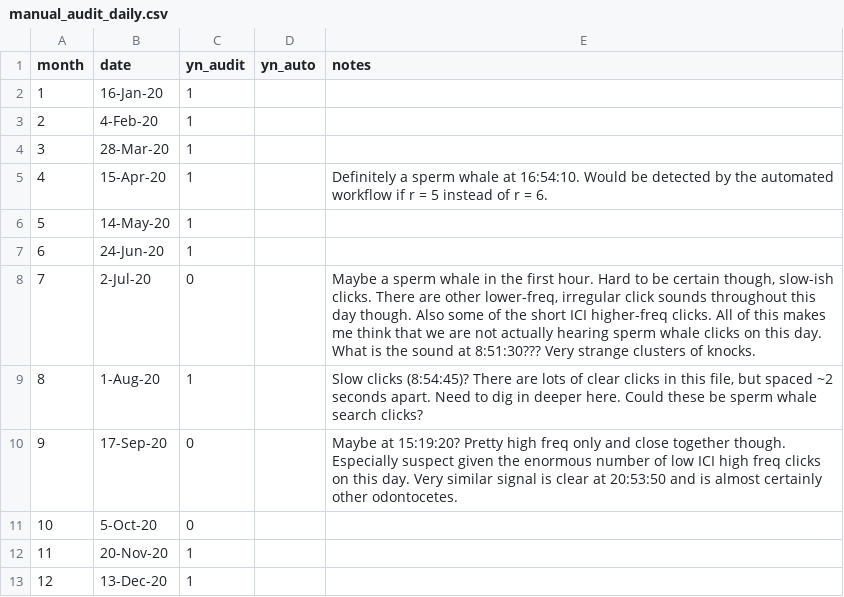
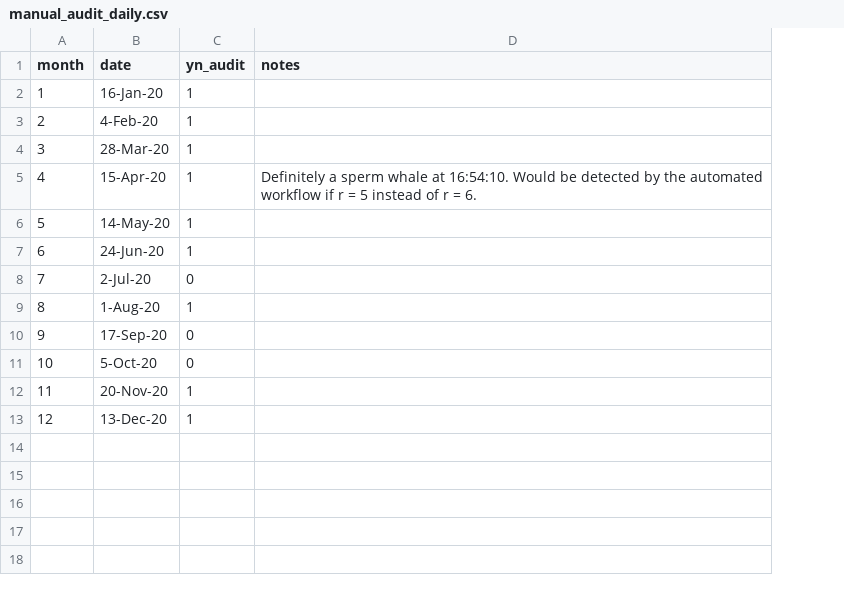
Before and after one commit to woestreich/cachalot_seasonal, a CSV file: data/manual_validation/2020_test/manual_audit_daily.csv, drawn as a sheet; removed rows and columns are numbered as before the commit, all else as after; the diff names each change by its address in the sheet, - before the commit and + after, or states it on an @@ line.

```diff
--- a/data/manual_validation/2020_test/manual_audit_daily.csv
+++ b/data/manual_validation/2020_test/manual_audit_daily.csv
-column D (yn_auto), empty
-D8 (notes): Maybe a sperm whale in the first hour. Hard to be certain though, slow-ish clicks. There are other lower-freq, irregular click sounds throughout this day though. Also some of the short ICI higher-freq clicks. All of this makes me think that we are not actually hearing sperm whale clicks on this day. What is the sound at 8:51:30??? Very strange clusters of knocks.
+D8 (notes): (empty)
-D9 (notes): Slow clicks (8:54:45)? There are lots of clear clicks in this file, but spaced ~2 seconds apart. Need to dig in deeper here. Could these be sperm whale search clicks?
+D9 (notes): (empty)
-D10 (notes): Maybe at 15:19:20? Pretty high freq only and close together though. Especially suspect given the enormous number of low ICI high freq clicks on this day. Very similar signal is clear at 20:53:50 and is almost certainly other odontocetes.
+D10 (notes): (empty)
```
Also changed, not shown: outputs/files/simulation_outputs/migrants_h1perc.csv, outputs/files/simulation_outputs/migrants_h2perc.csv, 45 other files.
